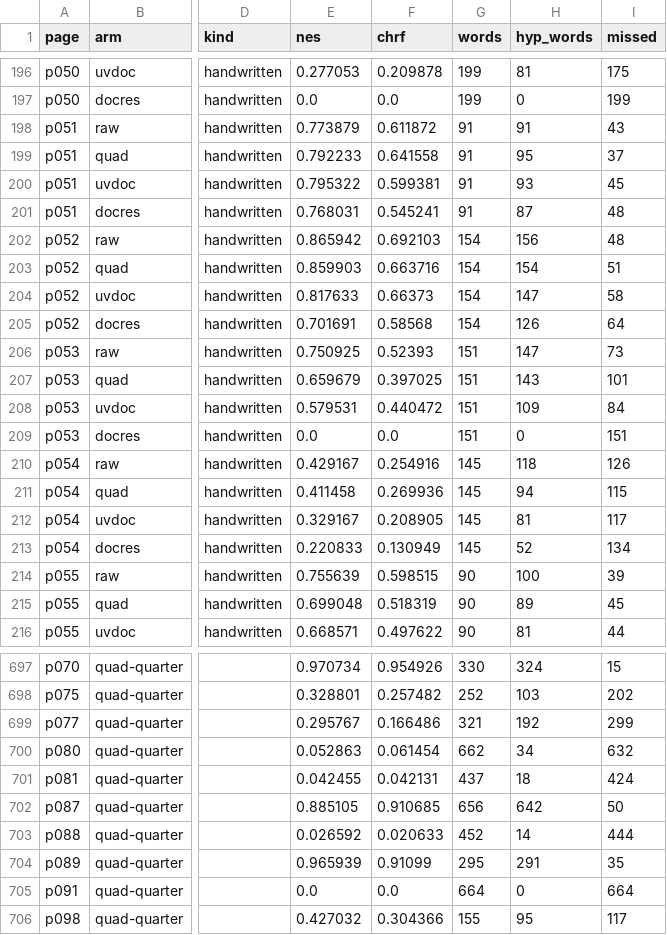
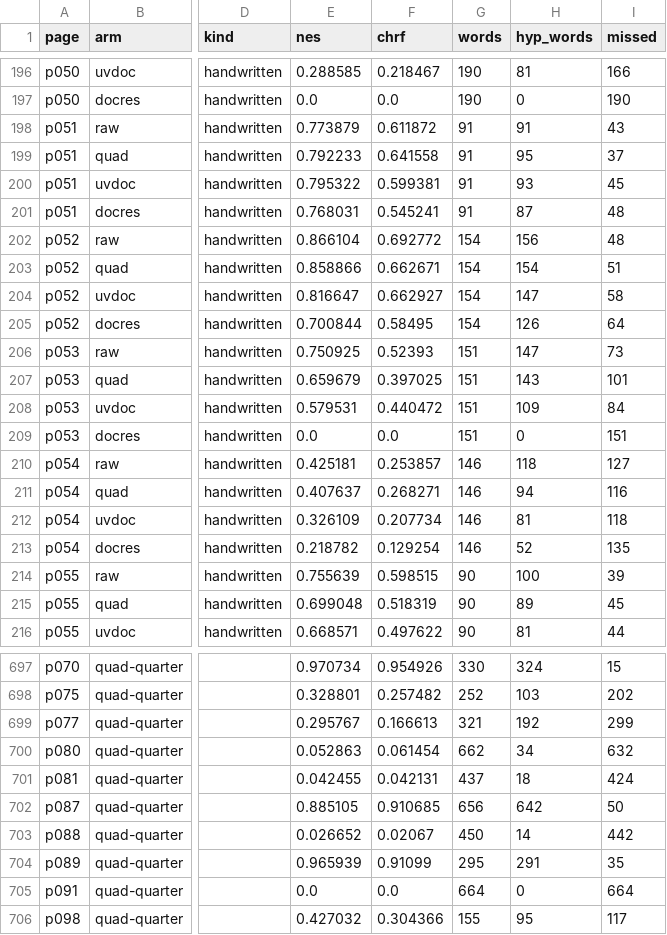
Before and after one commit to charlesapetersen/Archive-Suite, a CSV file: ArchiveProcessor/segbench-results/enh-dewarp-pages.csv, drawn as a sheet; only a part is shown, gaps mark what is left out; the diff covers the shown part only; the diff names each change by its address in the sheet, - before the commit and + after, or states it on an @@ line.

```diff
--- a/ArchiveProcessor/segbench-results/enh-dewarp-pages.csv
+++ b/ArchiveProcessor/segbench-results/enh-dewarp-pages.csv
-E196 (nes): 0.277053
+E196 (nes): 0.288585
-F196 (chrf): 0.209878
+F196 (chrf): 0.218467
-G196:G197 (words): 199
+G196:G197 (words): 190
-I196 (missed): 175
+I196 (missed): 166
-I197 (missed): 199
+I197 (missed): 190
-E202 (nes): 0.865942
+E202 (nes): 0.866104
-F202 (chrf): 0.692103
+F202 (chrf): 0.692772
-E203 (nes): 0.859903
+E203 (nes): 0.858866
-F203 (chrf): 0.663716
+F203 (chrf): 0.662671
-E204 (nes): 0.817633
+E204 (nes): 0.816647
-F204 (chrf): 0.66373
+F204 (chrf): 0.662927
-E205 (nes): 0.701691
+E205 (nes): 0.700844
-F205 (chrf): 0.58568
+F205 (chrf): 0.58495
-E210 (nes): 0.429167
+E210 (nes): 0.425181
-F210 (chrf): 0.254916
+F210 (chrf): 0.253857
-G210:G213 (words): 145
+G210:G213 (words): 146
-I210 (missed): 126
+I210 (missed): 127
-E211 (nes): 0.411458
+E211 (nes): 0.407637
-F211 (chrf): 0.269936
+F211 (chrf): 0.268271
-I211 (missed): 115
+I211 (missed): 116
-E212 (nes): 0.329167
+E212 (nes): 0.326109
-F212 (chrf): 0.208905
+F212 (chrf): 0.207734
-I212 (missed): 117
+I212 (missed): 118
-E213 (nes): 0.220833
+E213 (nes): 0.218782
-F213 (chrf): 0.130949
+F213 (chrf): 0.129254
-I213 (missed): 134
+I213 (missed): 135
-F699 (chrf): 0.166486
+F699 (chrf): 0.166613
-E703 (nes): 0.026592
+E703 (nes): 0.026652
-F703 (chrf): 0.020633
+F703 (chrf): 0.02067
-G703 (words): 452
+G703 (words): 450
-I703 (missed): 444
+I703 (missed): 442
```
Also changed, not shown: 140 edited cells elsewhere in this file, ArchiveProcessor/segbench-results/enh-dewarp-cluster.csv, ArchiveProcessor/segbench-results/enh-dewarp-gateway.csv, 13 other files.
